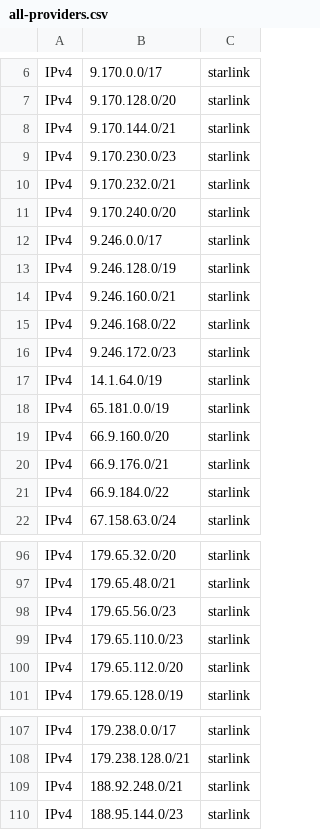
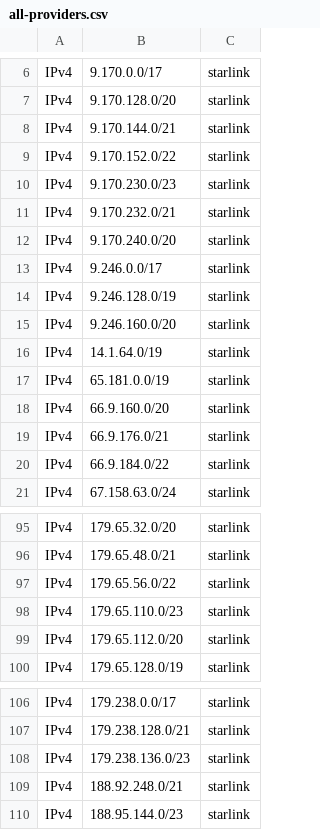
Before and after one commit to disposable/cloud-ip-ranges, a CSV file: misc/all-providers.csv, drawn as a sheet; only a part is shown, gaps mark what is left out.

```diff
--- a/misc/all-providers.csv
+++ b/misc/all-providers.csv
@@ -8,2 +8,3 @@ IPv4,9.170.128.0/20,starlink
 IPv4,9.170.144.0/21,starlink
+IPv4,9.170.152.0/22,starlink
 IPv4,9.170.230.0/23,starlink
@@ -13,5 +14,3 @@ IPv4,9.246.0.0/17,starlink
 IPv4,9.246.128.0/19,starlink
-IPv4,9.246.160.0/21,starlink
-IPv4,9.246.168.0/22,starlink
-IPv4,9.246.172.0/23,starlink
+IPv4,9.246.160.0/20,starlink
 IPv4,14.1.64.0/19,starlink
@@ -97,3 +96,3 @@ IPv4,179.65.32.0/20,starlink
 IPv4,179.65.48.0/21,starlink
-IPv4,179.65.56.0/23,starlink
+IPv4,179.65.56.0/22,starlink
 IPv4,179.65.110.0/23,starlink
@@ -108,2 +107,3 @@ IPv4,179.238.0.0/17,starlink
 IPv4,179.238.128.0/21,starlink
+IPv4,179.238.136.0/23,starlink
 IPv4,188.92.248.0/21,starlink
```
Also changed, not shown: misc/starlink.csv, 6 other files.
